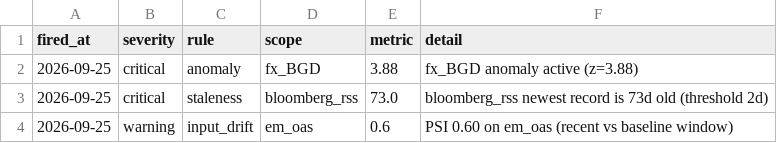
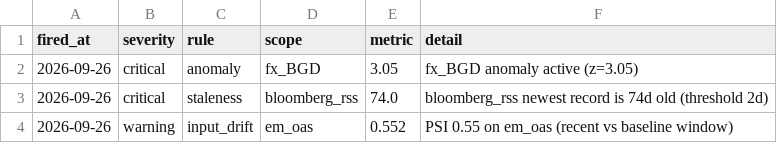
Before and after one commit to walk-on-the-wild-side/sovereign-monitor, a CSV file: dashboard_export/alerts.csv, drawn as a sheet.

```diff
--- a/dashboard_export/alerts.csv
+++ b/dashboard_export/alerts.csv
@@ -1,4 +1,4 @@
 fired_at,severity,rule,scope,metric,detail
-2026-09-25,critical,anomaly,fx_BGD,3.88,fx_BGD anomaly active (z=3.88)
-2026-09-25,critical,staleness,bloomberg_rss,73.0,bloomberg_rss newest record is 73d old (threshold 2d)
-2026-09-25,warning,input_drift,em_oas,0.6,PSI 0.60 on em_oas (recent vs baseline window)
+2026-09-26,critical,anomaly,fx_BGD,3.05,fx_BGD anomaly active (z=3.05)
+2026-09-26,critical,staleness,bloomberg_rss,74.0,bloomberg_rss newest record is 74d old (threshold 2d)
+2026-09-26,warning,input_drift,em_oas,0.552,PSI 0.55 on em_oas (recent vs baseline window)
```
Also changed, not shown: dashboard_export/signals.csv, 3 other files.
